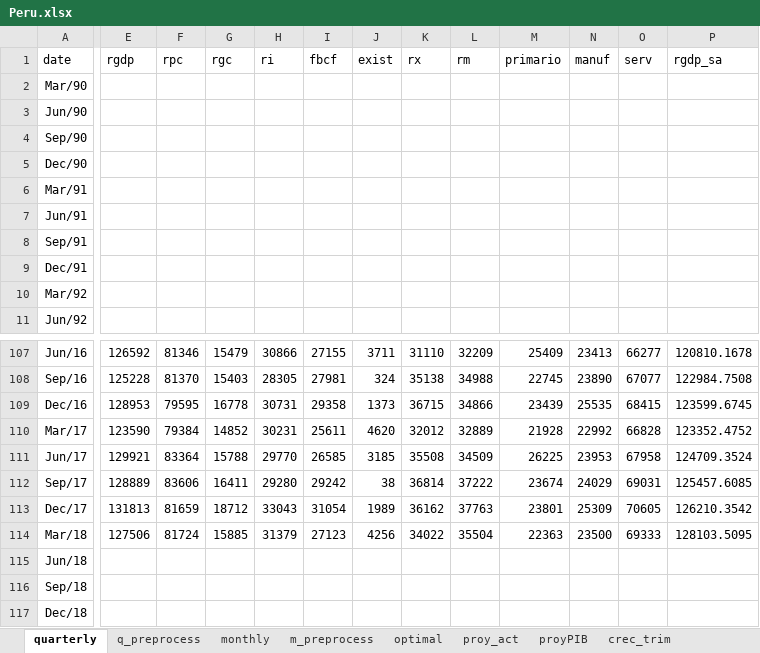
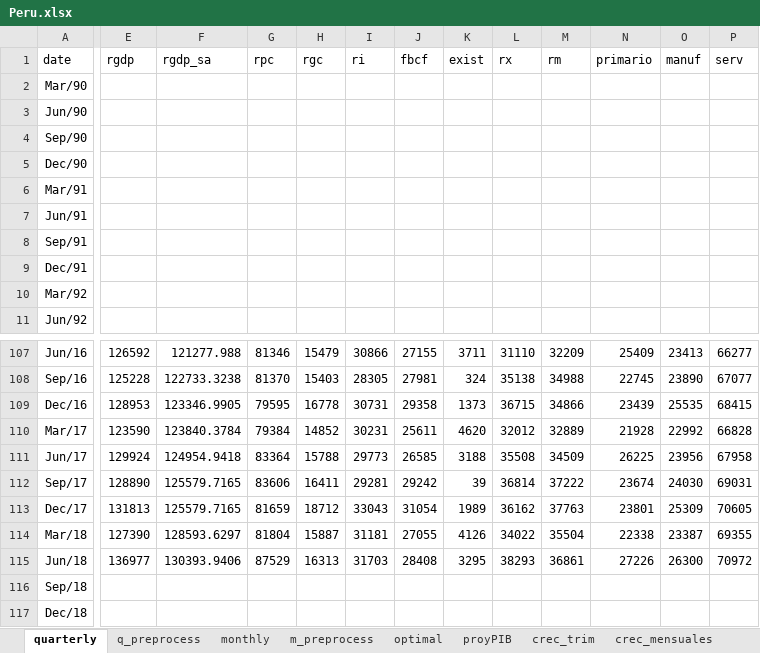
Before and after one commit to ricardomayerb/forecastmix, an Excel workbook: data/edd_exercises/2018_exercise_2/Peru.xlsx, sheet quarterly, drawn as a sheet; only a part is shown, gaps mark what is left out; values as stored, in another font and other column widths than the file's, no borders; removed rows and columns are numbered as before the commit, all else as after; the diff names each change by its address in the sheet, - before the commit and + after, or states it on an @@ line.

```diff
--- a/data/edd_exercises/2018_exercise_2/Peru.xlsx (sheet quarterly)
+++ b/data/edd_exercises/2018_exercise_2/Peru.xlsx (sheet quarterly)
-sheet tab: proy_act
+column F (rgdp_sa), rows 107-115: 121277.988 | 122733.3238 | 123346.9905 | 123840.3784 | 124954.9418 | 125579.7165 | 125579.7165 | 128593.6297 | 130393.9406
-column P (rgdp_sa), rows 107-114: 120810.1678 | 122984.7508 | 123599.6745 | 123352.4752 | 124709.3524 | 125457.6085 | 126210.3542 | 128103.5095
-E111 (rgdp): 129921
+E111 (rgdp): 129924
-I111 (ri): 29770
+I111 (ri): 29773
-K111 (exist): 3185
+K111 (exist): 3188
-O111 (manuf): 23953
+O111 (manuf): 23956
-E112 (rgdp): 128889
+E112 (rgdp): 128890
-I112 (ri): 29280
+I112 (ri): 29281
-K112 (exist): 38
+K112 (exist): 39
-O112 (manuf): 24029
+O112 (manuf): 24030
-E114 (rgdp): 127506
+E114 (rgdp): 127390
-G114 (rpc): 81724
+G114 (rpc): 81804
-H114 (rgc): 15885
+H114 (rgc): 15887
-I114 (ri): 31379
+I114 (ri): 31181
-J114 (fbcf): 27123
+J114 (fbcf): 27055
-K114 (exist): 4256
+K114 (exist): 4126
-N114 (primario): 22363
+N114 (primario): 22338
-O114 (manuf): 23500
+O114 (manuf): 23387
-P114 (serv): 69333
+P114 (serv): 69355
-E115 (rgdp): (empty)
+E115 (rgdp): 136977
-G115 (rpc): (empty)
+G115 (rpc): 87529
-H115 (rgc): (empty)
+H115 (rgc): 16313
-I115 (ri): (empty)
+I115 (ri): 31703
-J115 (fbcf): (empty)
+J115 (fbcf): 28408
-K115 (exist): (empty)
+K115 (exist): 3295
-L115 (rx): (empty)
+L115 (rx): 38293
-M115 (rm): (empty)
+M115 (rm): 36861
-N115 (primario): (empty)
+N115 (primario): 27226
-O115 (manuf): (empty)
+O115 (manuf): 26300
-P115 (serv): (empty)
+P115 (serv): 70972
```
Also changed, not shown: sheet m_preprocess, sheet monthly, sheet q_preprocess, sheet crec_mensuales, sheet optimal, sheet proyPIB, 1 more sheet, formulas that keep their value, charts or pictures, 7 other files.
